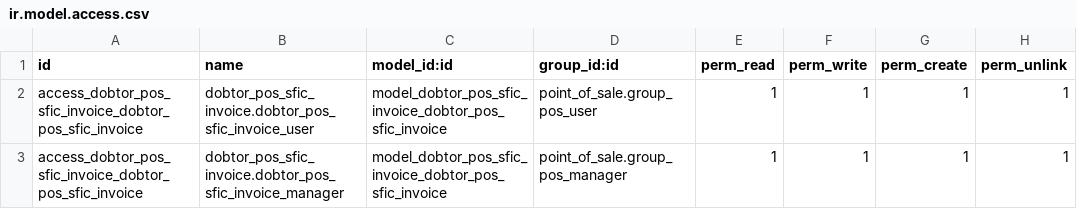
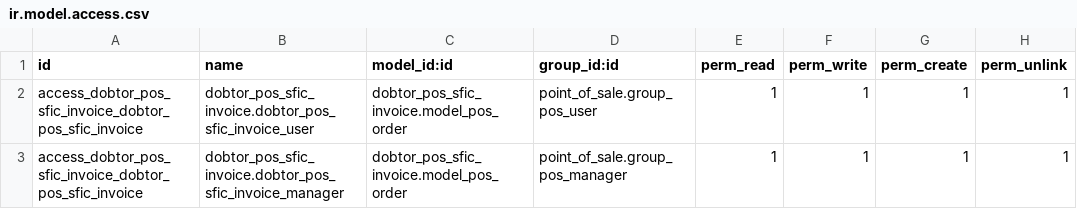
Before and after one commit to Dobtor/POS, a CSV file: dobtor_pos_sfic_invoice/security/ir.model.access.csv, drawn as a sheet.

```diff
--- a/dobtor_pos_sfic_invoice/security/ir.model.access.csv
+++ b/dobtor_pos_sfic_invoice/security/ir.model.access.csv
@@ -1,3 +1,3 @@
 id,name,model_id:id,group_id:id,perm_read,perm_write,perm_create,perm_unlink
-access_dobtor_pos_sfic_invoice_dobtor_pos_sfic_invoice,dobtor_pos_sfic_invoice.dobtor_pos_sfic_invoice_user,model_dobtor_pos_sfic_invoice_dobtor_pos_sfic_invoice,point_of_sale.group_pos_user,1,1,1,1
-access_dobtor_pos_sfic_invoice_dobtor_pos_sfic_invoice,dobtor_pos_sfic_invoice.dobtor_pos_sfic_invoice_manager,model_dobtor_pos_sfic_invoice_dobtor_pos_sfic_invoice,point_of_sale.group_pos_manager,1,1,1,1
+access_dobtor_pos_sfic_invoice_dobtor_pos_sfic_invoice,dobtor_pos_sfic_invoice.dobtor_pos_sfic_invoice_user,dobtor_pos_sfic_invoice.model_pos_order,point_of_sale.group_pos_user,1,1,1,1
+access_dobtor_pos_sfic_invoice_dobtor_pos_sfic_invoice,dobtor_pos_sfic_invoice.dobtor_pos_sfic_invoice_manager,dobtor_pos_sfic_invoice.model_pos_order,point_of_sale.group_pos_manager,1,1,1,1
```
Also changed, not shown: 1 other file.
